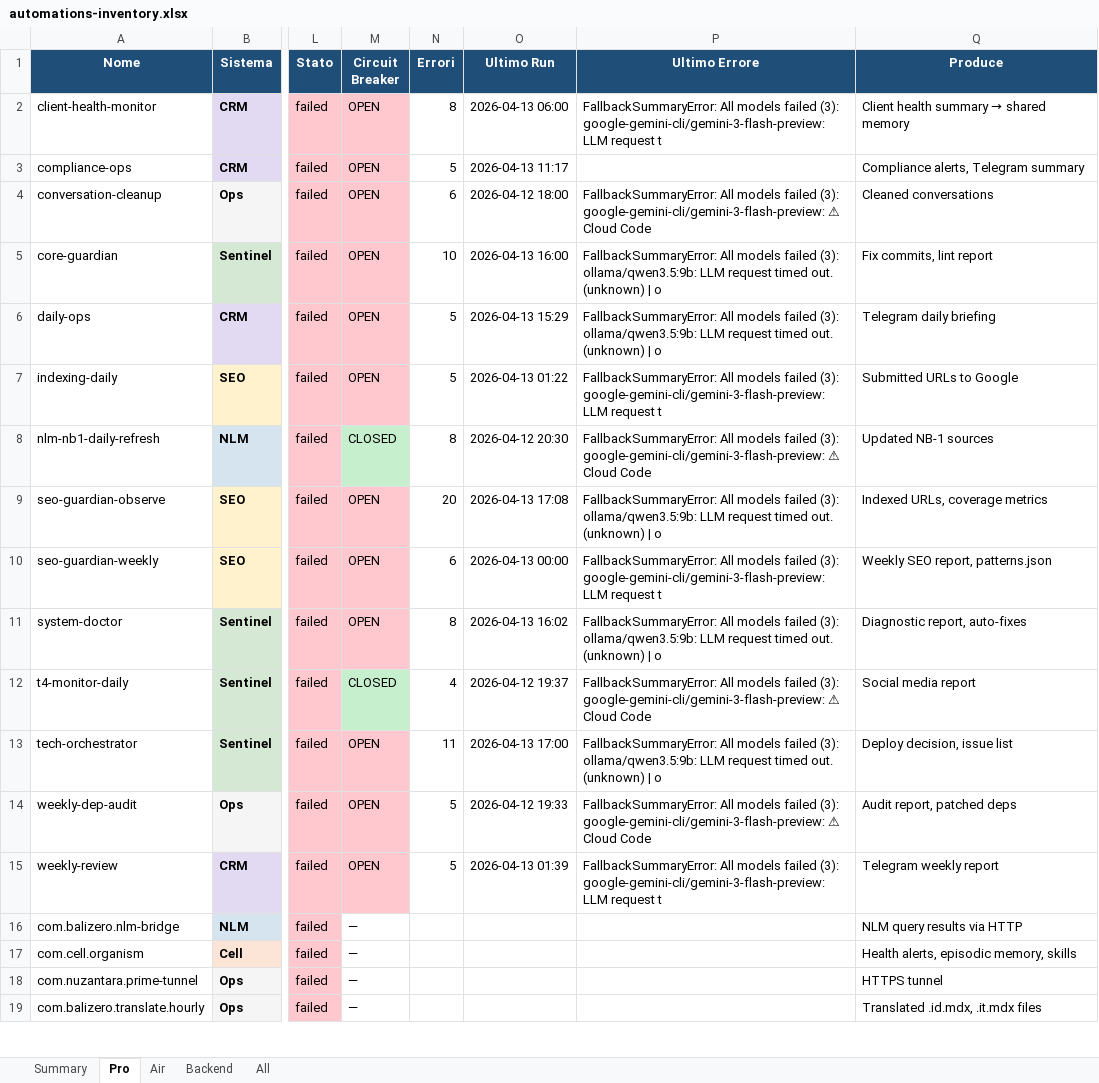
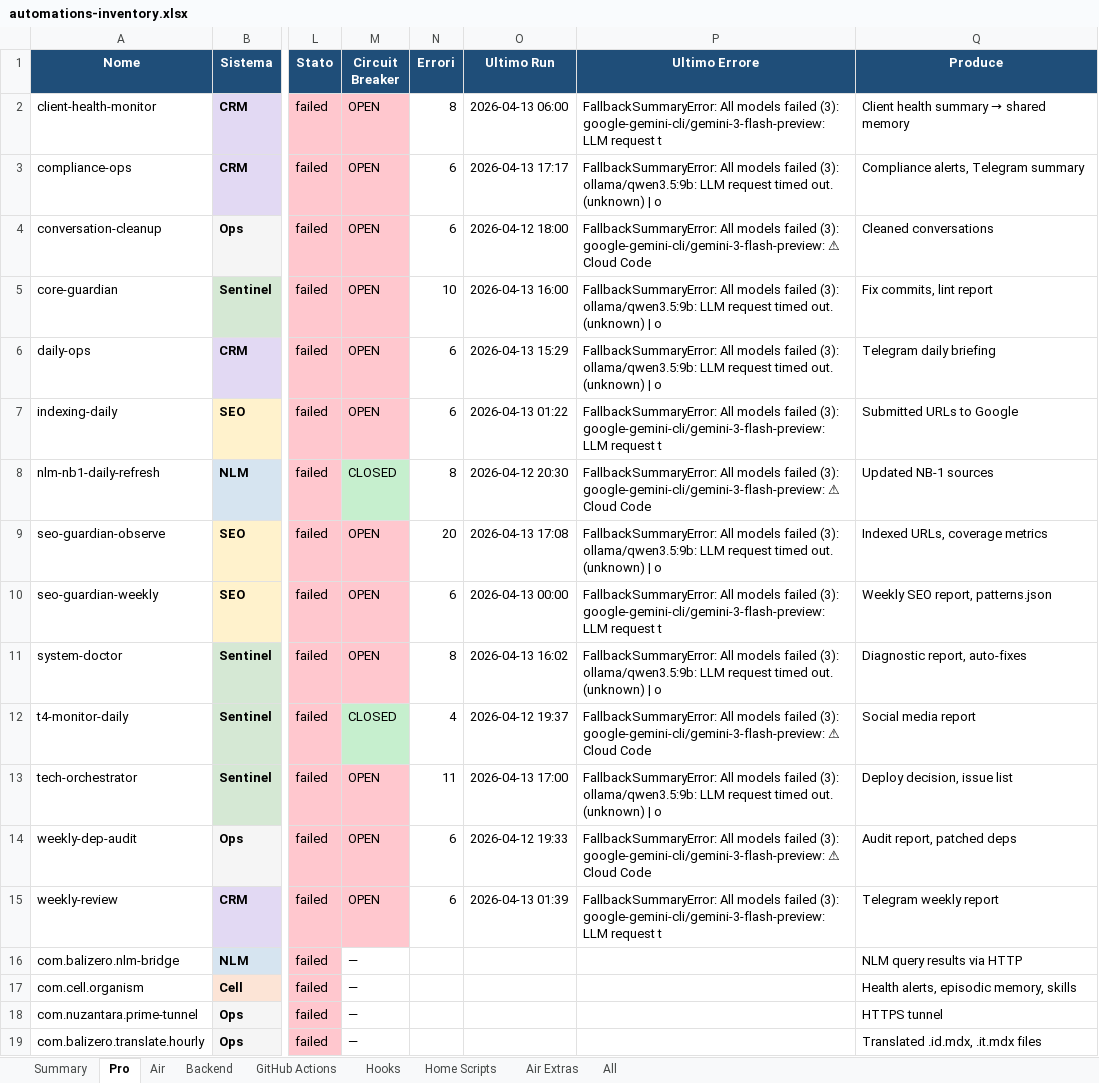
Before and after one commit to Bali-Zero/Teman2, an Excel workbook: docs/automations-inventory.xlsx, sheet Pro, drawn as a sheet; only a part is shown, gaps mark what is left out; values as stored, in another font and other column widths than the file's, no borders; the diff names each change by its address in the sheet, - before the commit and + after, or states it on an @@ line.

```diff
--- a/docs/automations-inventory.xlsx (sheet Pro)
+++ b/docs/automations-inventory.xlsx (sheet Pro)
+sheet tab: GitHub Actions
+sheet tab: Hooks
+sheet tab: Home Scripts
+sheet tab: Air Extras
-N3 (Errori): 5
+N3 (Errori): 6
-O3 (Ultimo Run): 2026-04-13 11:17
+O3 (Ultimo Run): 2026-04-13 17:17
-P3 (Ultimo Errore): (empty)
+P3 (Ultimo Errore): FallbackSummaryError: All models failed (3): ollama/qwen3.5:9b: LLM request timed out. (unknown) | o
-N6:N7 (Errori): 5
+N6:N7 (Errori): 6
-N14:N15 (Errori): 5
+N14:N15 (Errori): 6
```
Also changed, not shown: sheet All, sheet Backend, sheet Air, sheet Summary, 3 other files.
